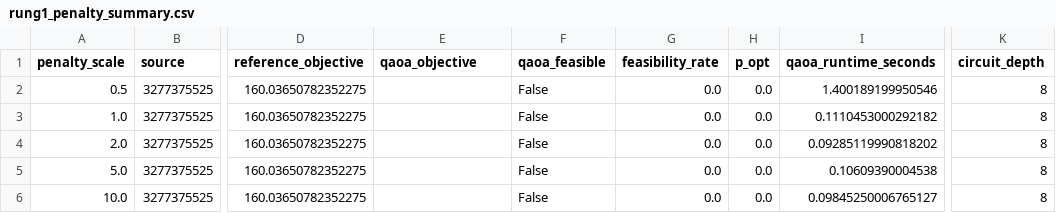
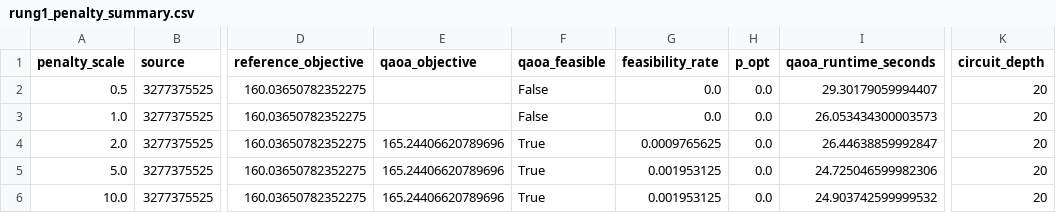
Before and after one commit to shishir-kuet/quantum-emergency-routing, a CSV file: results/paper_figures/rung1_penalty_summary.csv, drawn as a sheet; only a part is shown, gaps mark what is left out; the diff names each change by its address in the sheet, - before the commit and + after, or states it on an @@ line.

Commit message:
refactor: update pipeline and penalty sweep

```diff
--- a/results/paper_figures/rung1_penalty_summary.csv
+++ b/results/paper_figures/rung1_penalty_summary.csv
-I2 (qaoa_runtime_seconds): 1.400189199950546
+I2 (qaoa_runtime_seconds): 29.30179059994407
-K2:K6 (circuit_depth): 8
+K2:K6 (circuit_depth): 20
-I3 (qaoa_runtime_seconds): 0.1110453000292182
+I3 (qaoa_runtime_seconds): 26.053434300003573
-E4:E6 (qaoa_objective): (empty)
+E4:E6 (qaoa_objective): 165.24406620789696
-F4:F6 (qaoa_feasible): False
+F4:F6 (qaoa_feasible): True
-G4 (feasibility_rate): 0.0
+G4 (feasibility_rate): 0.0009765625
-I4 (qaoa_runtime_seconds): 0.09285119990818202
+I4 (qaoa_runtime_seconds): 26.44638859992847
-G5:G6 (feasibility_rate): 0.0
+G5:G6 (feasibility_rate): 0.001953125
-I5 (qaoa_runtime_seconds): 0.10609390004538
+I5 (qaoa_runtime_seconds): 24.725046599982306
-I6 (qaoa_runtime_seconds): 0.09845250006765127
+I6 (qaoa_runtime_seconds): 24.903742599999532
```
Also changed, not shown: results/paper_figures/rung1_depth_summary.csv, results/paper_figures/rung1_popt_summary.csv, 15 other files.
